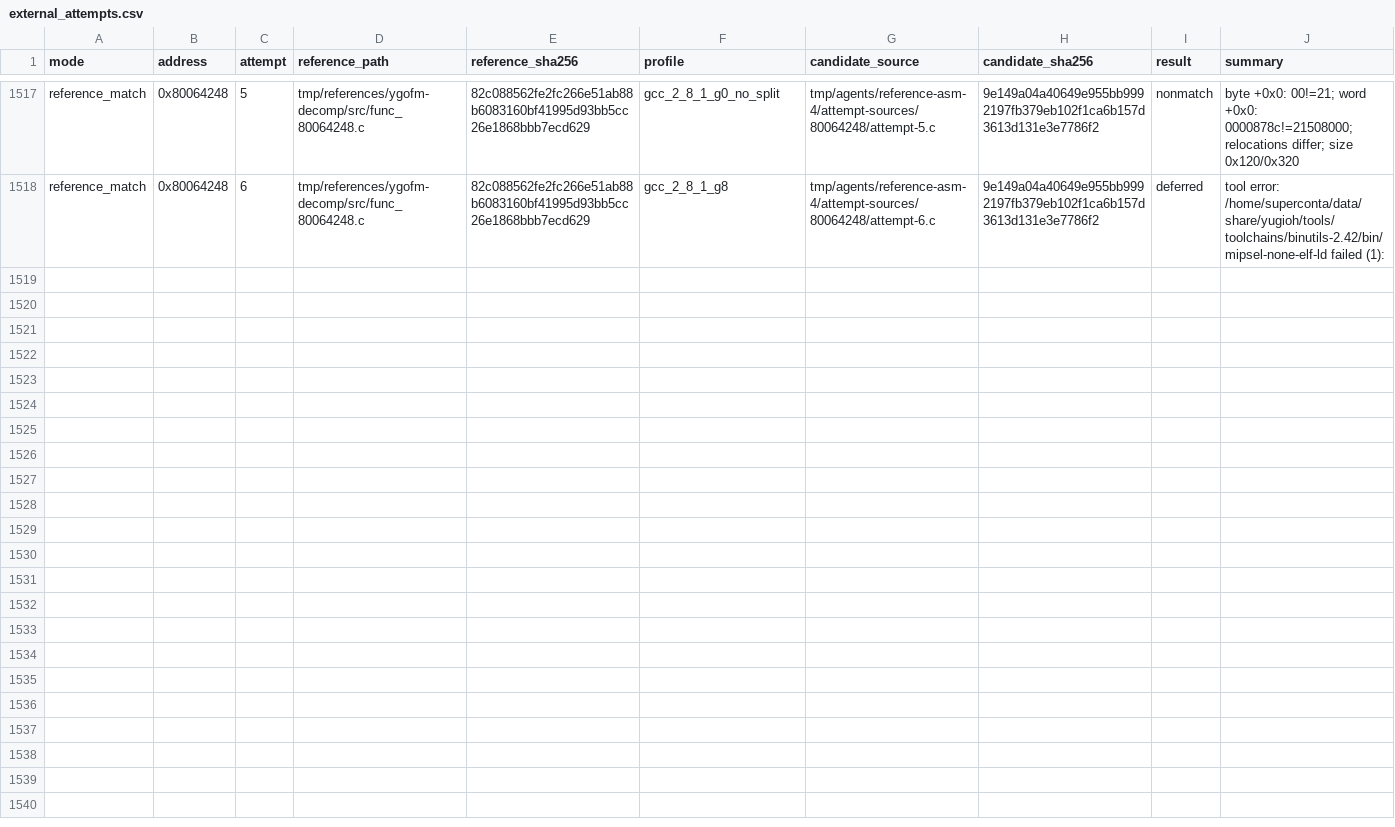
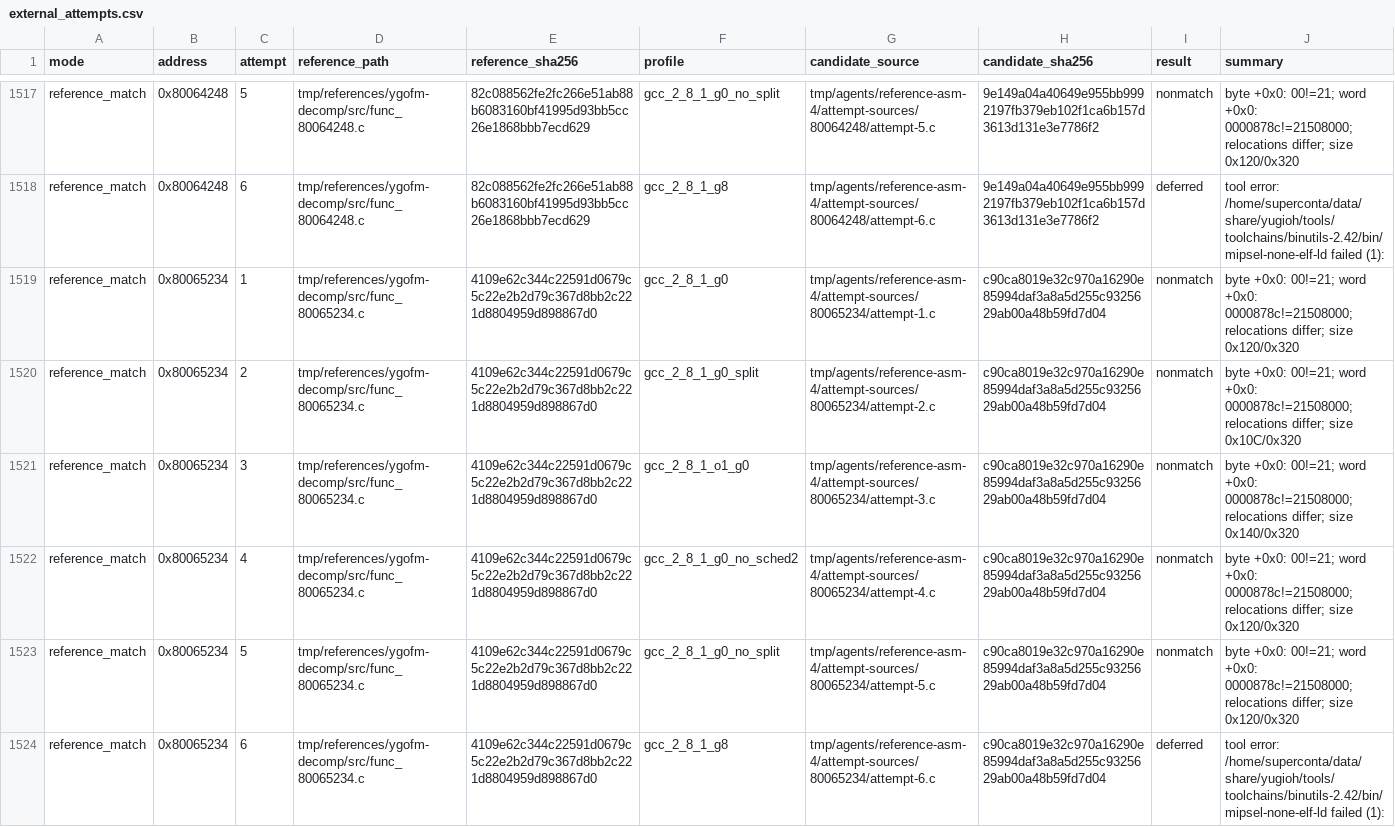
Before and after one commit to MaChInEgUn3/memories-decomp, a CSV file: config/slus_01411/external_attempts.csv, drawn as a sheet; only a part is shown, gaps mark what is left out; the diff names each change by its address in the sheet, - before the commit and + after, or states it on an @@ line.

```diff
--- a/config/slus_01411/external_attempts.csv
+++ b/config/slus_01411/external_attempts.csv
+row 1519: reference_match | 0x80065234 | 1 | tmp/references/ygofm-decomp/src/func_80065234.c | 4109e62c344c22591d0679c5c22e2b2d79c367d8bb2c221d8804959d898867d0 | gcc_2_8_1_g0 | tmp/agents/reference-asm-4/attempt-sources/80065234/attempt-1.c | c90ca8019e32c970a16290e85994daf3a8a5d255c9325629ab00a48b59fd7d04 | nonmatch | byte +0x0: 00!=21; word +0x0: 0000878c!=21508000; relocations differ; size 0x120/0x320
+row 1520: reference_match | 0x80065234 | 2 | tmp/references/ygofm-decomp/src/func_80065234.c | 4109e62c344c22591d0679c5c22e2b2d79c367d8bb2c221d8804959d898867d0 | gcc_2_8_1_g0_split | tmp/agents/reference-asm-4/attempt-sources/80065234/attempt-2.c | c90ca8019e32c970a16290e85994daf3a8a5d255c9325629ab00a48b59fd7d04 | nonmatch | byte +0x0: 00!=21; word +0x0: 0000878c!=21508000; relocations differ; size 0x10C/0x320
+row 1521: reference_match | 0x80065234 | 3 | tmp/references/ygofm-decomp/src/func_80065234.c | 4109e62c344c22591d0679c5c22e2b2d79c367d8bb2c221d8804959d898867d0 | gcc_2_8_1_o1_g0 | tmp/agents/reference-asm-4/attempt-sources/80065234/attempt-3.c | c90ca8019e32c970a16290e85994daf3a8a5d255c9325629ab00a48b59fd7d04 | nonmatch | byte +0x0: 00!=21; word +0x0: 0000878c!=21508000; relocations differ; size 0x140/0x320
+row 1522: reference_match | 0x80065234 | 4 | tmp/references/ygofm-decomp/src/func_80065234.c | 4109e62c344c22591d0679c5c22e2b2d79c367d8bb2c221d8804959d898867d0 | gcc_2_8_1_g0_no_sched2 | tmp/agents/reference-asm-4/attempt-sources/80065234/attempt-4.c | c90ca8019e32c970a16290e85994daf3a8a5d255c9325629ab00a48b59fd7d04 | nonmatch | byte +0x0: 00!=21; word +0x0: 0000878c!=21508000; relocations differ; size 0x120/0x320
+row 1523: reference_match | 0x80065234 | 5 | tmp/references/ygofm-decomp/src/func_80065234.c | 4109e62c344c22591d0679c5c22e2b2d79c367d8bb2c221d8804959d898867d0 | gcc_2_8_1_g0_no_split | tmp/agents/reference-asm-4/attempt-sources/80065234/attempt-5.c | c90ca8019e32c970a16290e85994daf3a8a5d255c9325629ab00a48b59fd7d04 | nonmatch | byte +0x0: 00!=21; word +0x0: 0000878c!=21508000; relocations differ; size 0x120/0x320
+row 1524: reference_match | 0x80065234 | 6 | tmp/references/ygofm-decomp/src/func_80065234.c | 4109e62c344c22591d0679c5c22e2b2d79c367d8bb2c221d8804959d898867d0 | gcc_2_8_1_g8 | tmp/agents/reference-asm-4/attempt-sources/80065234/attempt-6.c | c90ca8019e32c970a16290e85994daf3a8a5d255c9325629ab00a48b59fd7d04 | deferred | tool error: /home/superconta/data/share/yugioh/tools/toolchains/binutils-2.42/bin/mipsel-none-elf-ld failed (1):
```
